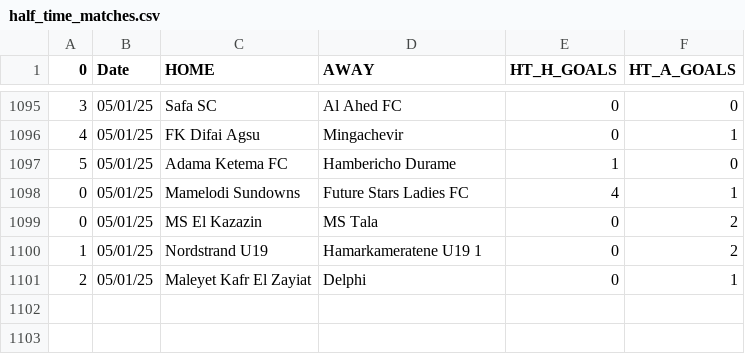
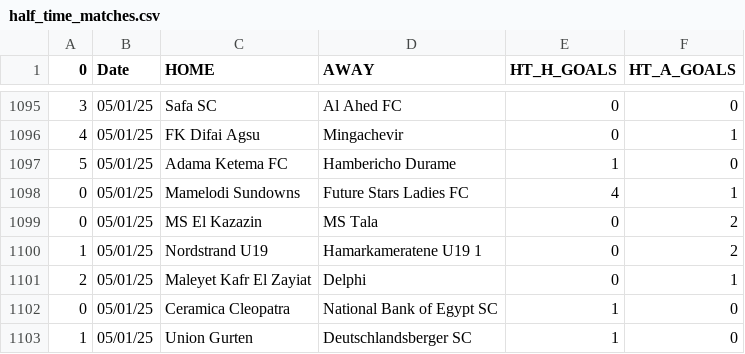
Before and after one commit to JOSPHATT/Finished_Matches, a CSV file: half_time_matches.csv, drawn as a sheet; only a part is shown, gaps mark what is left out; the diff names each change by its address in the sheet, - before the commit and + after, or states it on an @@ line.

```diff
--- a/half_time_matches.csv
+++ b/half_time_matches.csv
+row 1102: 0 | 05/01/25 | Ceramica Cleopatra | National Bank of Egypt SC | 1 | 0
+row 1103: 1 | 05/01/25 | Union Gurten | Deutschlandsberger SC | 1 | 0
```
Also changed, not shown: Finished_matches.csv.
